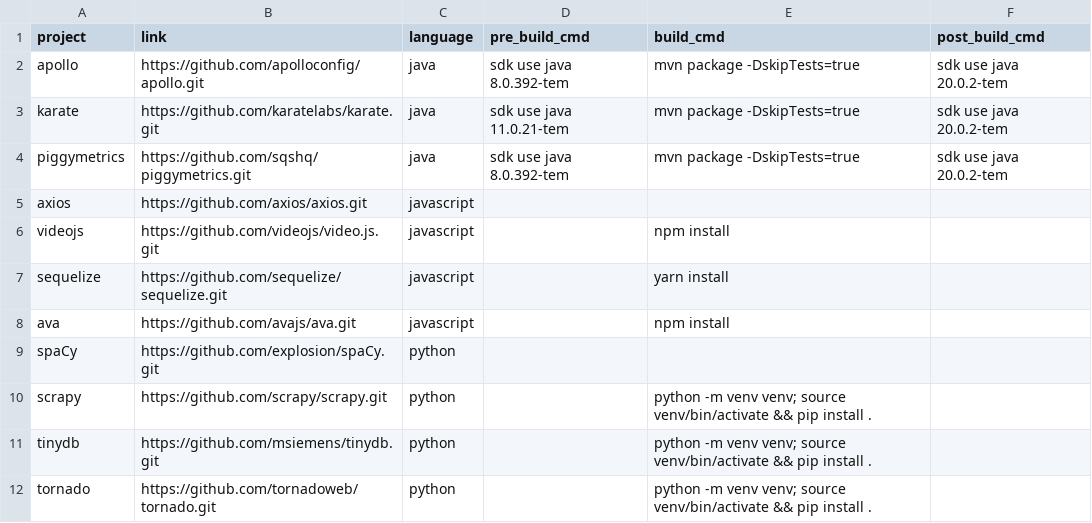
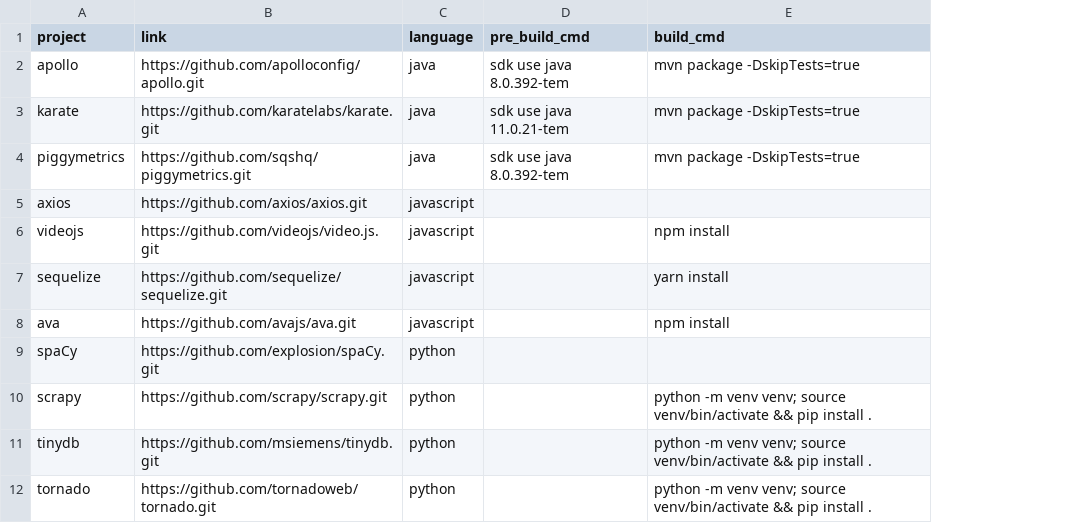
Before and after one commit to AppThreat/atom-samples, a CSV file: sources.csv, drawn as a sheet; the diff names each change by its address in the sheet, - before the commit and + after, or states it on an @@ line.

Commit message:
Update default java version.
Signed-off-by: Caroline Russell <caroline@appthreat.dev>

```diff
--- a/sources.csv
+++ b/sources.csv
-column F (post_build_cmd), rows 2-4: all sdk use java 20.0.2-tem
```
Also changed, not shown: 2 other files.
